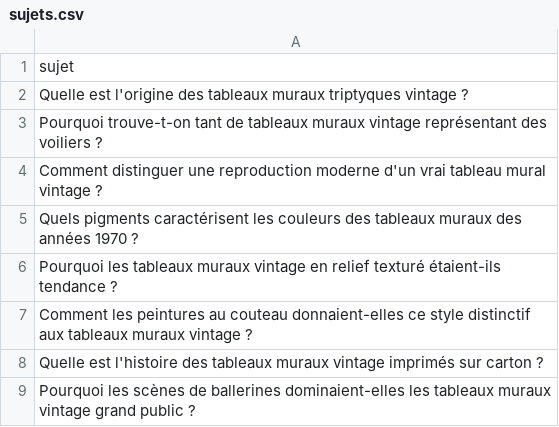
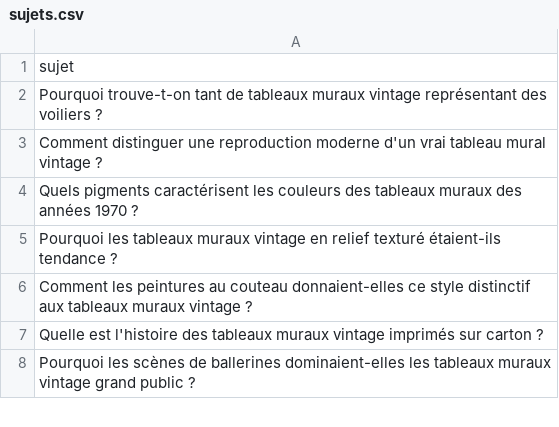
Before and after one commit to Metalosmose21/Vintage-1, a CSV file: sujets.csv, drawn as a sheet; only a part is shown.

```diff
--- a/sujets.csv
+++ b/sujets.csv
@@ -1,3 +1,2 @@
 sujet
-Quelle est l'origine des tableaux muraux triptyques vintage ?
 Pourquoi trouve-t-on tant de tableaux muraux vintage représentant des voiliers ?
```
Also changed, not shown: sujets_traites.csv.
